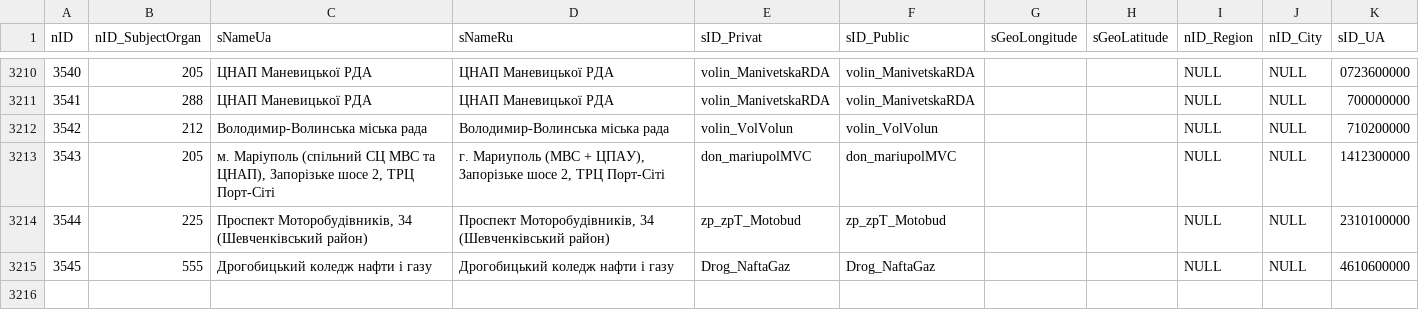
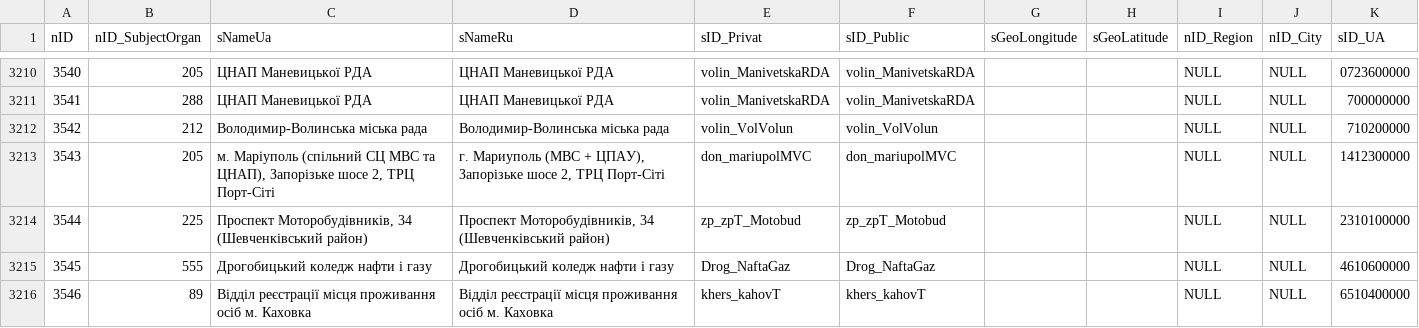
Before and after one commit to iGov-UA/iGov_Data, a CSV file: wf-central/src/main/resources/data/iGov__Test_Delta/SubjectOrganJoin.csv, drawn as a sheet; only a part is shown, gaps mark what is left out; the diff names each change by its address in the sheet, - before the commit and + after, or states it on an @@ line.

Commit message:
kahovka upd

```diff
--- a/wf-central/src/main/resources/data/iGov__Test_Delta/SubjectOrganJoin.csv
+++ b/wf-central/src/main/resources/data/iGov__Test_Delta/SubjectOrganJoin.csv
+row 3216: 3546 | 89 | Відділ реєстрації місця проживання осіб м. Каховка | Відділ реєстрації місця проживання осіб м. Каховка | khers_kahovT | khers_kahovT |  |  | NULL | NULL | 6510400000
```
Also changed, not shown: wf-central/src/main/resources/data/iGov/ServiceData.csv, wf-central/src/main/resources/data/iGov/SubjectOrganJoin.csv, 3 other files.
